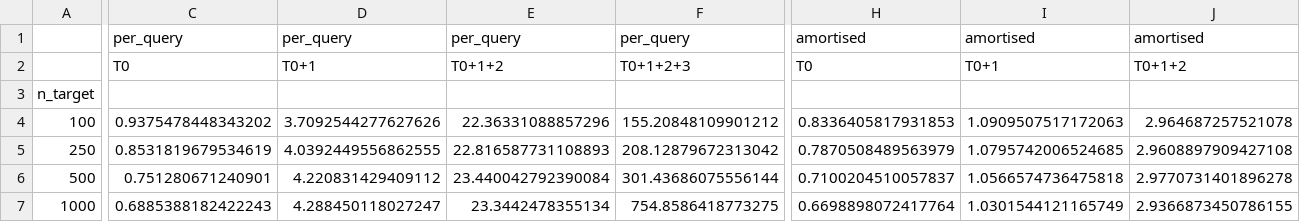
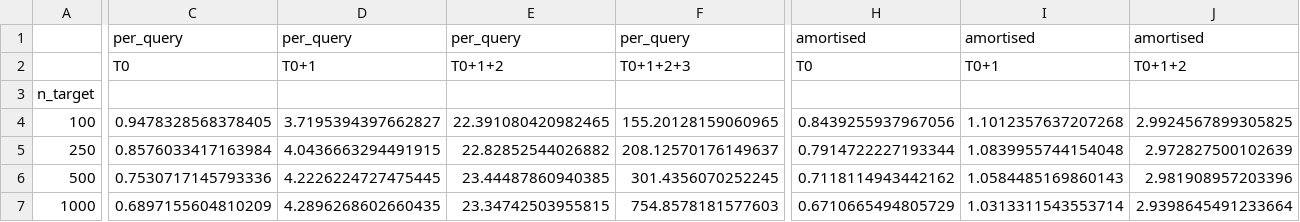
Before and after one commit to Menva-sh/ALGORITHM-FINGERPRINT, a CSV file: results/tiers_payoff_by_size.csv, drawn as a sheet; only a part is shown, gaps mark what is left out; the diff covers the shown part only; the diff names each change by its address in the sheet, - before the commit and + after, or states it on an @@ line.

```diff
--- a/results/tiers_payoff_by_size.csv
+++ b/results/tiers_payoff_by_size.csv
-C4: 0.9375478448343202
+C4: 0.9478328568378405
-D4: 3.7092544277627626
+D4: 3.7195394397662827
-E4: 22.36331088857296
+E4: 22.391080420982465
-F4: 155.20848109901212
+F4: 155.20128159060965
-H4: 0.8336405817931853
+H4: 0.8439255937967056
-I4: 1.0909507517172063
+I4: 1.1012357637207268
-J4: 2.964687257521078
+J4: 2.9924567899305825
-C5: 0.8531819679534619
+C5: 0.8576033417163984
-D5: 4.0392449556862555
+D5: 4.0436663294491915
-E5: 22.816587731108893
+E5: 22.82852544026882
-F5: 208.12879672313042
+F5: 208.12570176149637
-H5: 0.7870508489563979
+H5: 0.7914722227193344
-I5: 1.0795742006524685
+I5: 1.0839955744154048
-J5: 2.9608897909427108
+J5: 2.972827500102639
-C6: 0.751280671240901
+C6: 0.7530717145793336
-D6: 4.220831429409112
+D6: 4.2226224727475445
-E6: 23.440042792390084
+E6: 23.44487860940385
-F6: 301.43686075556144
+F6: 301.4356070252245
-H6: 0.7100204510057837
+H6: 0.7118114943442162
-I6: 1.0566574736475818
+I6: 1.0584485169860143
-J6: 2.9770731401896278
+J6: 2.981908957203396
-C7: 0.6885388182422243
+C7: 0.6897155604810209
-D7: 4.288450118027247
+D7: 4.2896268602660435
-E7: 23.3442478355134
+E7: 23.34742503955815
-F7: 754.8586418773275
+F7: 754.8578181577603
-H7: 0.6698898072417764
+H7: 0.6710665494805729
-I7: 1.0301544121165749
+I7: 1.0313311543553714
-J7: 2.9366873450786155
+J7: 2.9398645491233664
```
Also changed, not shown: 20 edited cells elsewhere in this file, results/fingerprint_costs.csv, results/probing_summary.csv, 24 other files.
